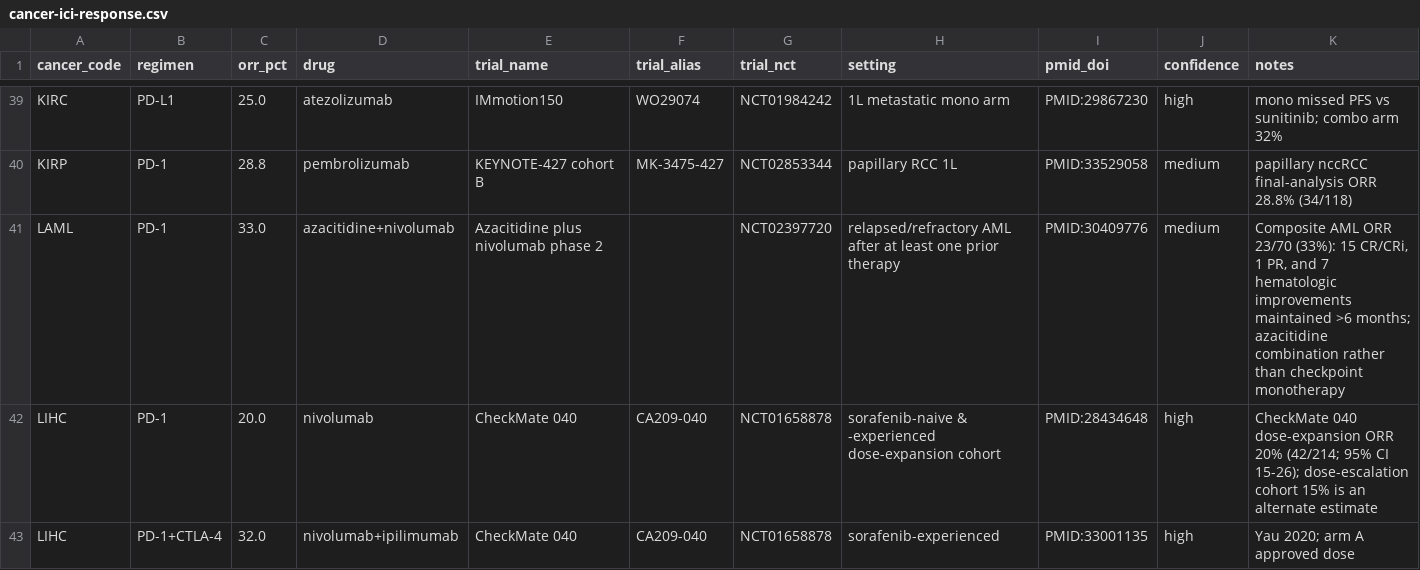
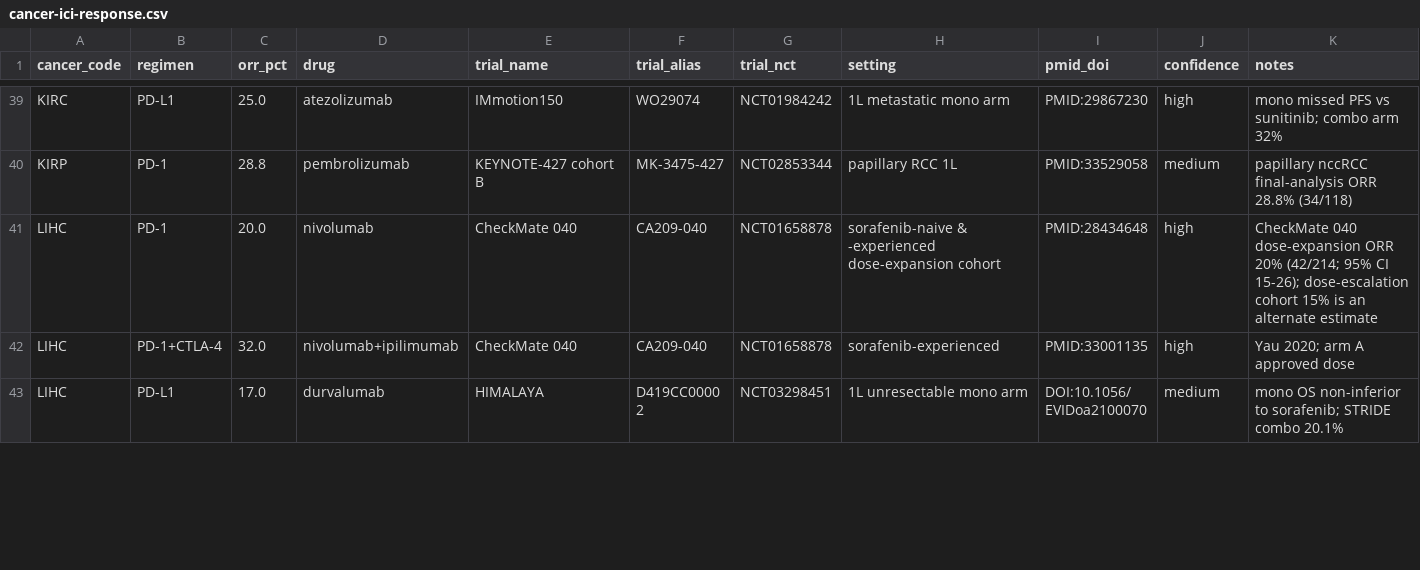
Before and after one commit to pirl-unc/cancerdata, a CSV file: oncoref/data/cancer-ici-response.csv, drawn as a sheet; only a part is shown, gaps mark what is left out; the shorter side is filled out with more unchanged rows; the diff names each change by its address in the sheet, - before the commit and + after, or states it on an @@ line.

Commit message:
Keep AML combination out of PD-1 anchors

```diff
--- a/oncoref/data/cancer-ici-response.csv
+++ b/oncoref/data/cancer-ici-response.csv
-row 41: LAML | PD-1 | 33.0 | azacitidine+nivolumab | Azacitidine plus nivolumab phase 2 |  | NCT02397720 | relapsed/refractory AML after at least one prior therapy | PMID:30409776 | medium | Composite AML ORR 23/70 (33%): 15 CR/CRi, 1 PR, and 7 hematologic improvements maintained >6 months; azacitidine combination rather than checkpoint monotherapy
```
Also changed, not shown: oncoref/data/cancer-ici-response-estimates.csv, 2 other files.
